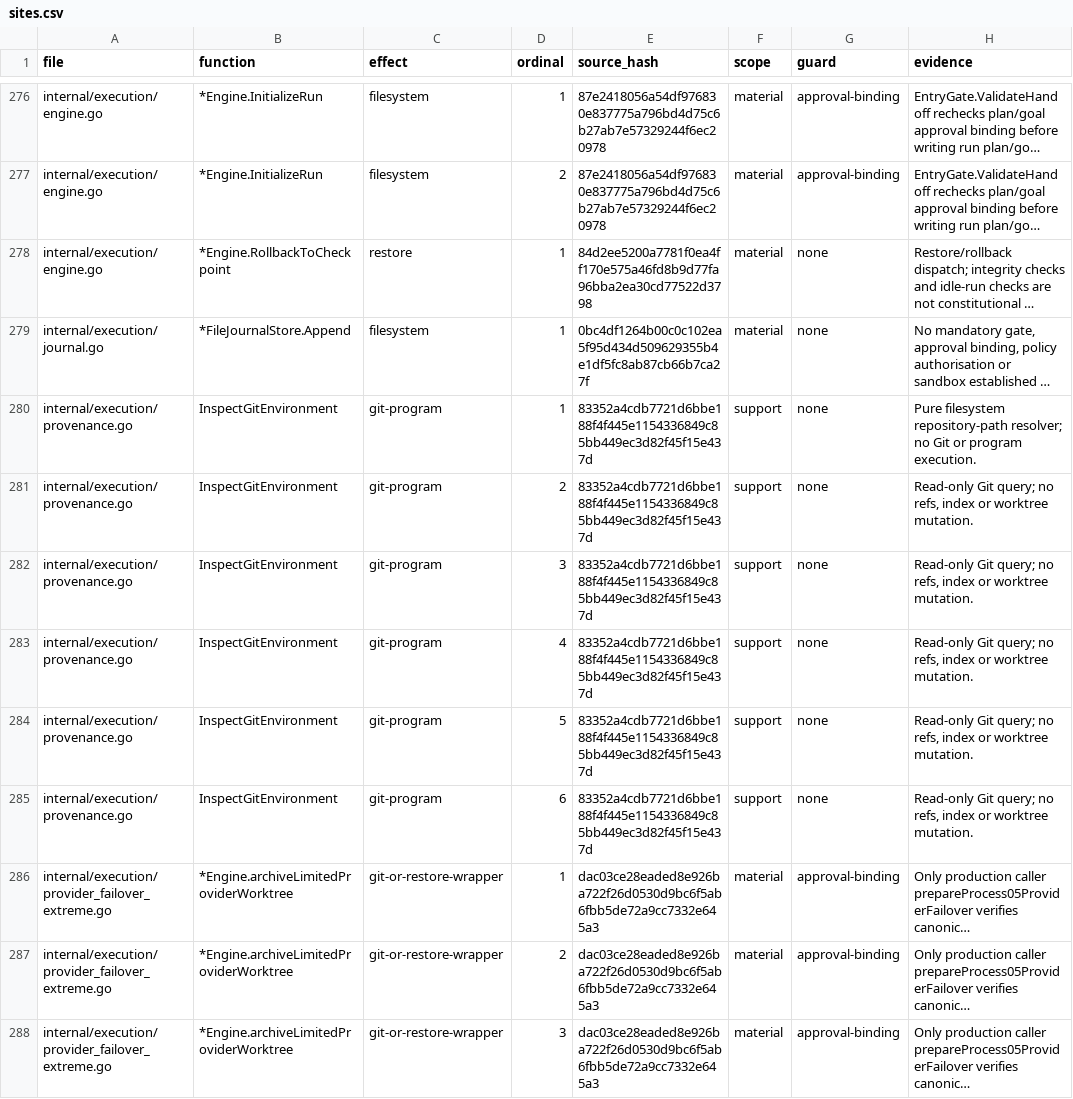
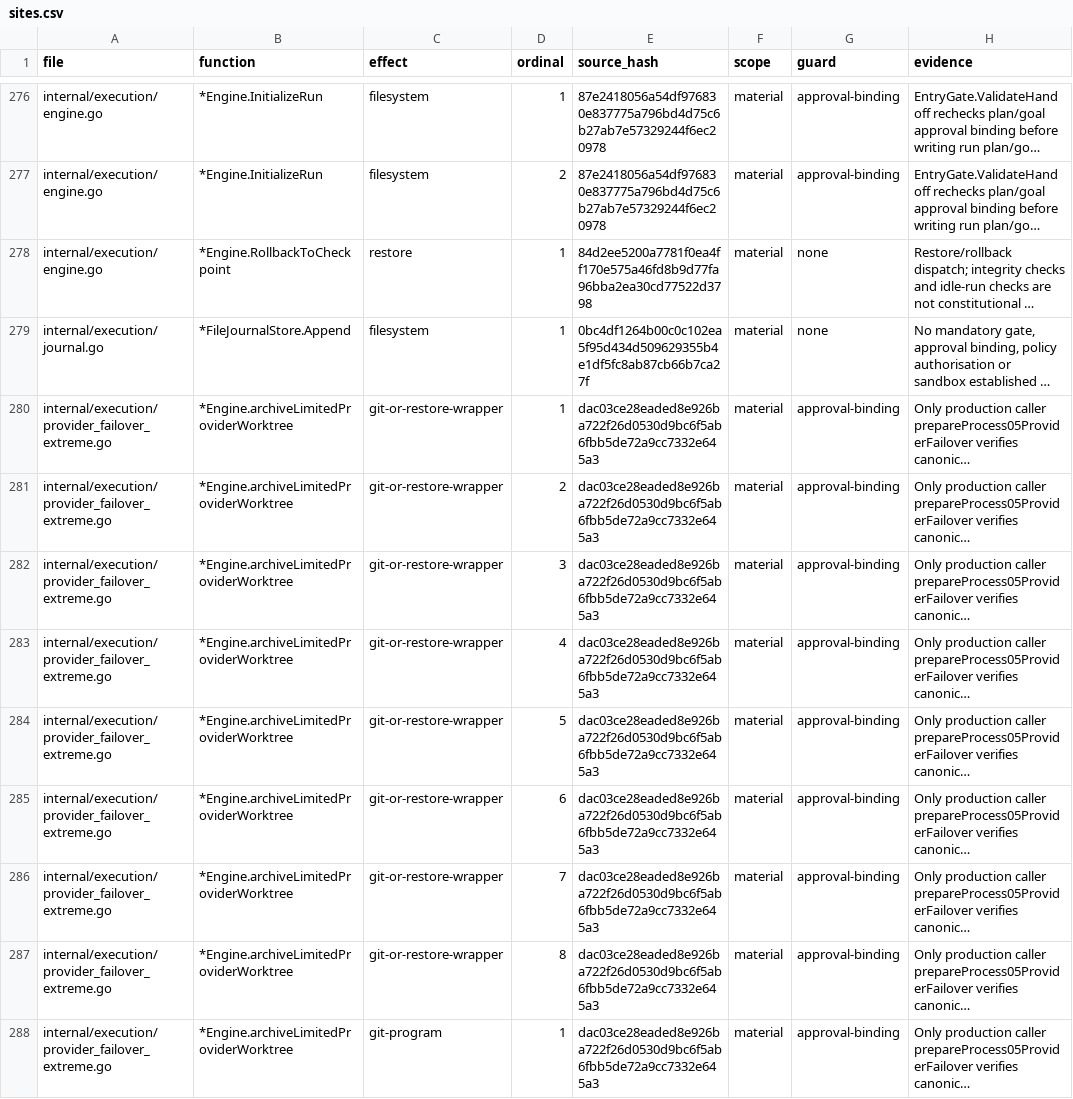
Before and after one commit to Zen1th53/marshal, a CSV file: tools/effect-inventory/sites.csv, drawn as a sheet; only a part is shown, gaps mark what is left out; the shorter side is filled out with more unchanged rows; long unchanged cells end in …; the diff names each change by its address in the sheet, - before the commit and + after, or states it on an @@ line.

Commit message:
Remove never-wired execution and domain safeguards
Delete SanitizeProcessArgs, SanitizeToolOutput, StripAndBoundLogs,
StripEscapeSequences, SafeStringPreview, ComputeArtifactDigest,
InspectBinaryProvenance, InspectGitEnvironment, VerifyGitEnvironment,
authorizeNetworkEgress, marshal.TransitionRun, CheckReviewer and
ClassifyAmendment. None has a caller in any build; each property is
enforced on the live path elsewhere.

Keep DetectHostileLogInjection, ComputeSafeEnvironment and
ValidateAllowedBinary: they are unwired but have no full live equivalent.

```diff
--- a/tools/effect-inventory/sites.csv
+++ b/tools/effect-inventory/sites.csv
-row 280: internal/execution/provenance.go | InspectGitEnvironment | git-program | 1 | 83352a4cdb7721d6bbe188f4f445e1154336849c85bb449ec3d82f45f15e437d | support | none | Pure filesystem repository-path resolver; no Git or program execution.
-row 281: internal/execution/provenance.go | InspectGitEnvironment | git-program | 2 | 83352a4cdb7721d6bbe188f4f445e1154336849c85bb449ec3d82f45f15e437d | support | none | Read-only Git query; no refs, index or worktree mutation.
-row 282: internal/execution/provenance.go | InspectGitEnvironment | git-program | 3 | 83352a4cdb7721d6bbe188f4f445e1154336849c85bb449ec3d82f45f15e437d | support | none | Read-only Git query; no refs, index or worktree mutation.
-row 283: internal/execution/provenance.go | InspectGitEnvironment | git-program | 4 | 83352a4cdb7721d6bbe188f4f445e1154336849c85bb449ec3d82f45f15e437d | support | none | Read-only Git query; no refs, index or worktree mutation.
-row 284: internal/execution/provenance.go | InspectGitEnvironment | git-program | 5 | 83352a4cdb7721d6bbe188f4f445e1154336849c85bb449ec3d82f45f15e437d | support | none | Read-only Git query; no refs, index or worktree mutation.
-row 285: internal/execution/provenance.go | InspectGitEnvironment | git-program | 6 | 83352a4cdb7721d6bbe188f4f445e1154336849c85bb449ec3d82f45f15e437d | support | none | Read-only Git query; no refs, index or worktree mutation.
```
Also changed, not shown: 12 other files.
